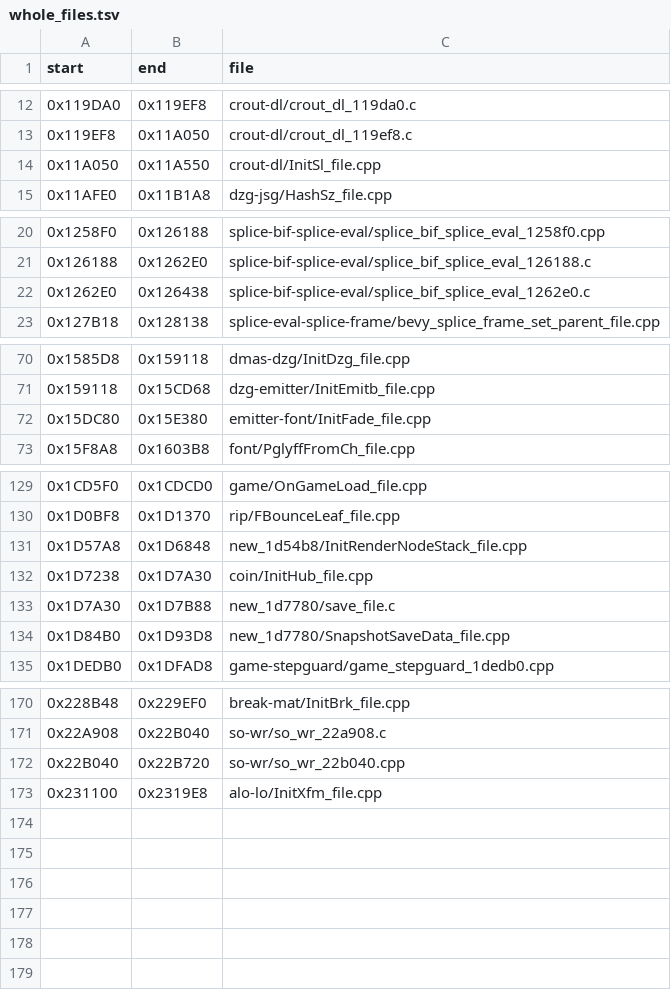
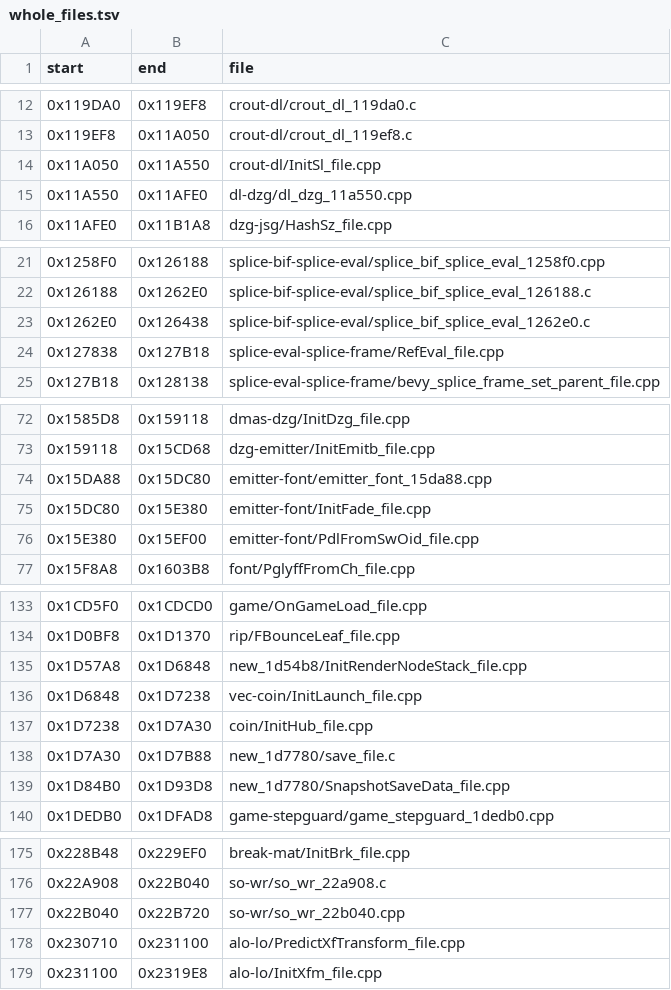
Before and after one commit to Blightwidow/rogue-byte, a TSV file: config/us/whole_files.tsv, drawn as a sheet; only a part is shown, gaps mark what is left out; the diff names each change by its address in the sheet, - before the commit and + after, or states it on an @@ line.

Commit message:
feat(us): whole files may own rodata, 6 more files
cut_function now carries the whole object's .rodata into the cut of a
function that reads it, as a per-function object carries its own: the
code's offsets into the section stay as they are, and a jump table
entry that points into the function is rebased into the cut (one that
points elsewhere stays a plain word). make_objdiff can then cut such a
function out of a whole file, so make_whole_files no longer leaves out
a file whose functions own .rodata. Other own data still does.

Whole files: 172 -> 178; functions built whole: 1343 -> 1374. The
other 20 files with own .rodata now fail on their sources, no longer
on the rodata: 12 m2c leftovers, 7 C sources that do not compile as
C++ in one unit, 1 size mismatch.

Verified: make elf PASS (sha1 de2af92a, 178 of 178 whole files
linked, 5334 functions from C); make objdiff and make pal unchanged
(80.25% US, 78.78% PAL; SnapAsega, cut with its jump table, scores
100); make check OK, 316 tests.

```diff
--- a/config/us/whole_files.tsv
+++ b/config/us/whole_files.tsv
+row 15: 0x11A550 | 0x11AFE0 | dl-dzg/dl_dzg_11a550.cpp
+row 24: 0x127838 | 0x127B18 | splice-eval-splice-frame/RefEval_file.cpp
+row 74: 0x15DA88 | 0x15DC80 | emitter-font/emitter_font_15da88.cpp
+row 76: 0x15E380 | 0x15EF00 | emitter-font/PdlFromSwOid_file.cpp
+row 136: 0x1D6848 | 0x1D7238 | vec-coin/InitLaunch_file.cpp
+row 178: 0x230710 | 0x231100 | alo-lo/PredictXfTransform_file.cpp
```
Also changed, not shown: src/MANIFEST.tsv, 36 other files.
